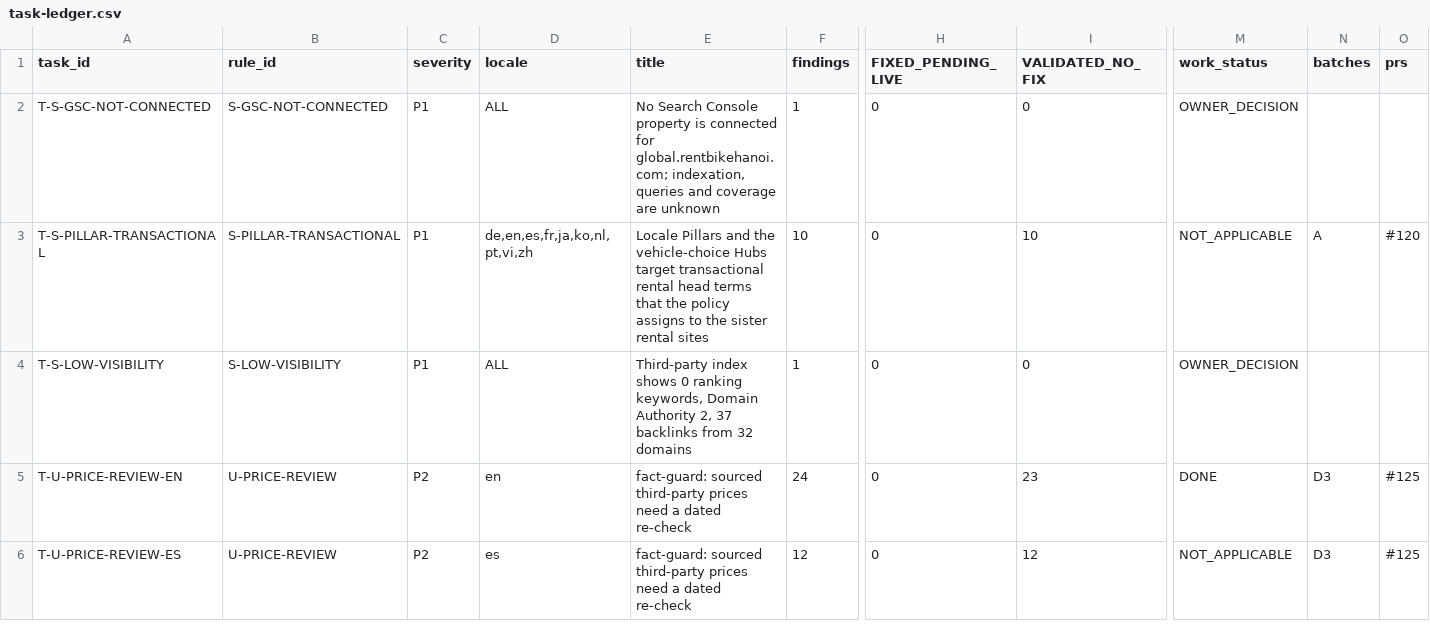
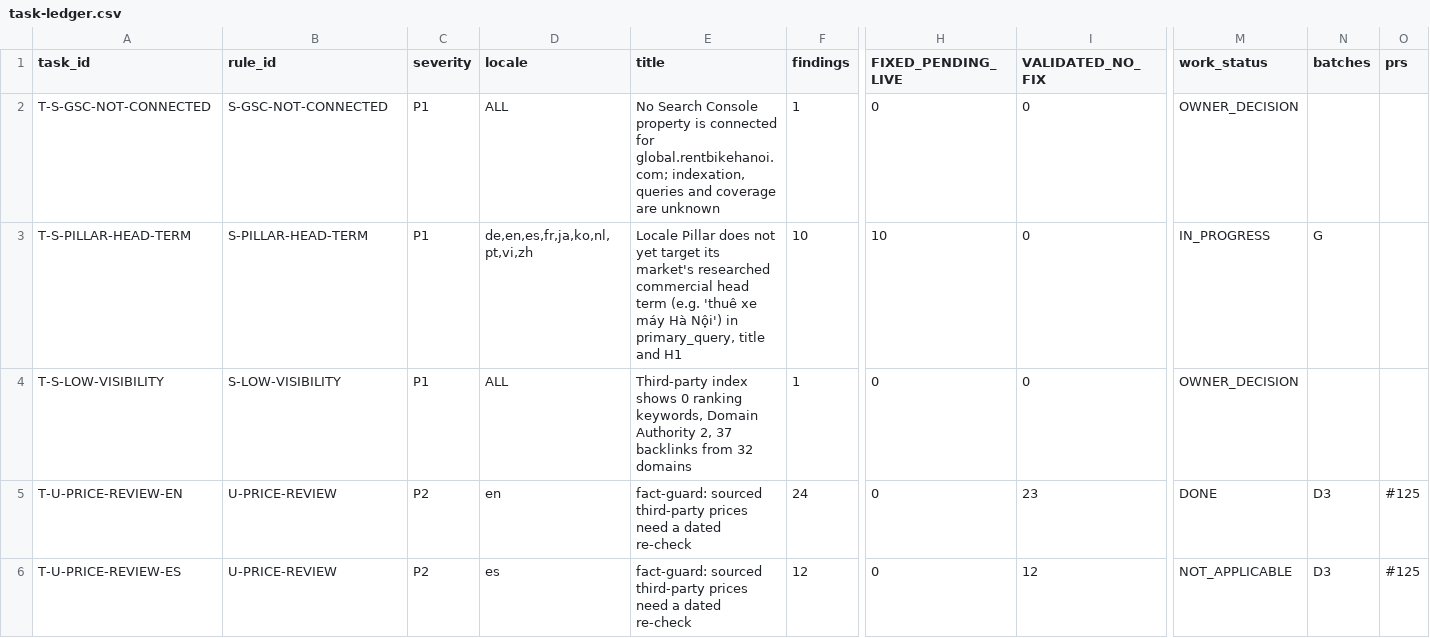
Before and after one commit to thuexemayhanoi/global, a CSV file: docs/seo-audit/execution/task-ledger.csv, drawn as a sheet; only a part is shown, gaps mark what is left out; the diff names each change by its address in the sheet, - before the commit and + after, or states it on an @@ line.

```diff
--- a/docs/seo-audit/execution/task-ledger.csv
+++ b/docs/seo-audit/execution/task-ledger.csv
-A3 (task_id): T-S-PILLAR-TRANSACTIONAL
+A3 (task_id): T-S-PILLAR-HEAD-TERM
-B3 (rule_id): S-PILLAR-TRANSACTIONAL
+B3 (rule_id): S-PILLAR-HEAD-TERM
-E3 (title): Locale Pillars and the vehicle-choice Hubs target transactional rental head terms that the policy assigns to the sister rental sites
+E3 (title): Locale Pillar does not yet target its market's researched commercial head term (e.g. 'thuê xe máy Hà Nội') in primary_query, title and H1
-H3 (FIXED_PENDING_LIVE): 0
+H3 (FIXED_PENDING_LIVE): 10
-I3 (VALIDATED_NO_FIX): 10
+I3 (VALIDATED_NO_FIX): 0
-M3 (work_status): NOT_APPLICABLE
+M3 (work_status): IN_PROGRESS
-N3 (batches): A
+N3 (batches): G
-O3 (prs): #120
+O3 (prs): (empty)
```
Also changed, not shown: docs/seo-audit/execution/execution-ledger.csv, reports/seo/data/findings.csv, 8 other files.
